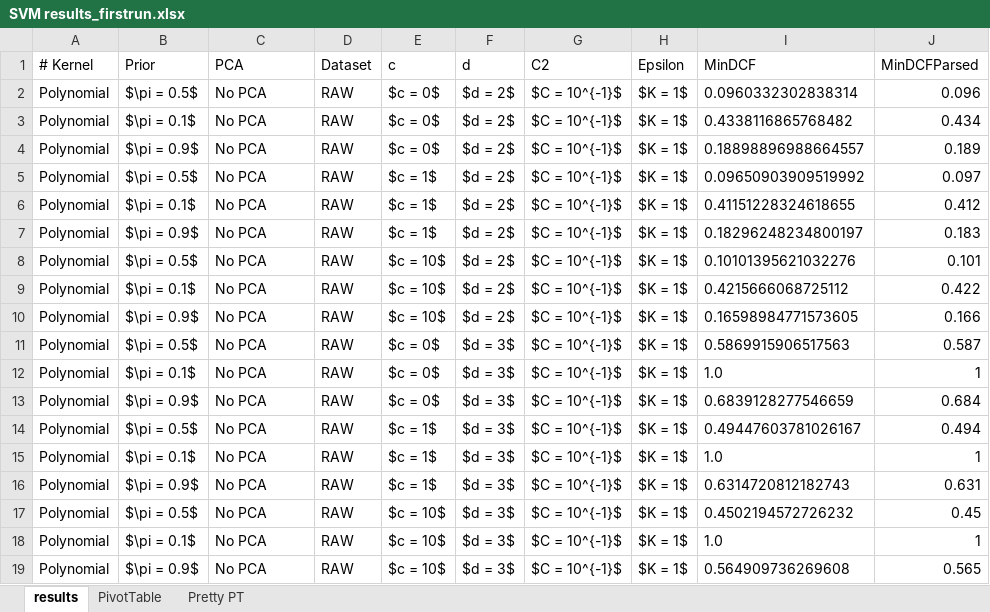
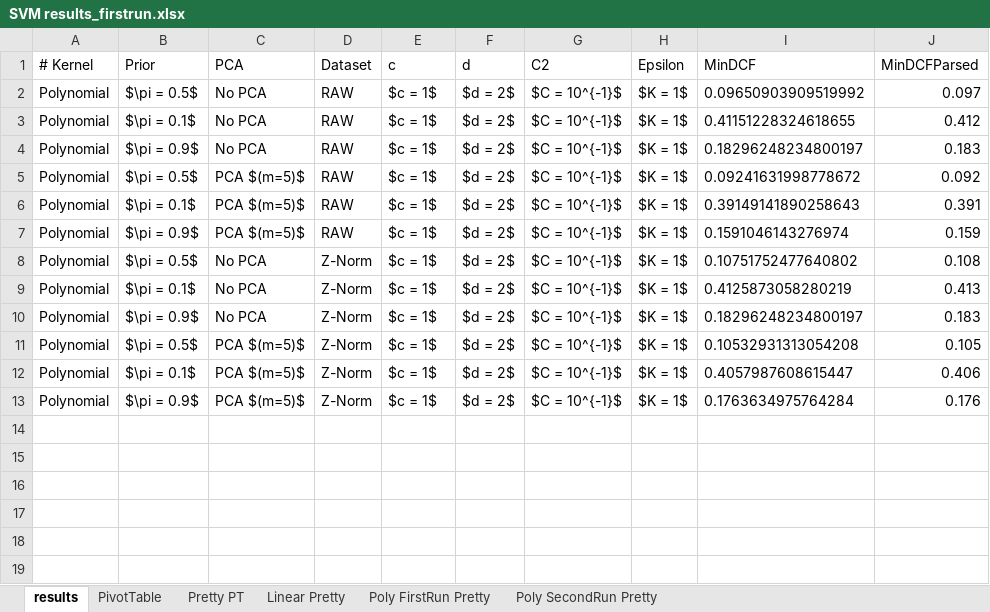
Before and after one commit to TeamOGC/mlpr, an Excel workbook: tables/svm_analysis/SVM results_firstrun.xlsx, sheet results, drawn as a sheet; values as stored, in another font and other column widths than the file's, no borders; table styles not drawn; removed rows and columns are numbered as before the commit, all else as after; the diff names each change by its address in the sheet, - before the commit and + after, or states it on an @@ line.

```diff
--- a/tables/svm_analysis/SVM results_firstrun.xlsx (sheet results)
+++ b/tables/svm_analysis/SVM results_firstrun.xlsx (sheet results)
+sheet tab: Linear Pretty
+sheet tab: Poly FirstRun Pretty
+sheet tab: Poly SecondRun Pretty
-row 2: Polynomial | $\pi = 0.5$ | No PCA | RAW | $c = 0$ | $d = 2$ | $C = 10^{-1}$ | $K = 1$ | 0.0960332302838314 | 0.096
-row 3: Polynomial | $\pi = 0.1$ | No PCA | RAW | $c = 0$ | $d = 2$ | $C = 10^{-1}$ | $K = 1$ | 0.4338116865768482 | 0.434
-row 4: Polynomial | $\pi = 0.9$ | No PCA | RAW | $c = 0$ | $d = 2$ | $C = 10^{-1}$ | $K = 1$ | 0.18898896988664557 | 0.189
-C5:C7 (PCA): No PCA
+C5:C7 (PCA): PCA $(m=5)$
-E5:E7 (c): $c = 10$
+E5:E7 (c): $c = 1$
-I5 (MinDCF): 0.10101395621032276
+I5 (MinDCF): 0.09241631998778672
-J5 (MinDCFParsed): 0.101
+J5 (MinDCFParsed): 0.092
-I6 (MinDCF): 0.4215666068725112
+I6 (MinDCF): 0.39149141890258643
-J6 (MinDCFParsed): 0.422
+J6 (MinDCFParsed): 0.391
-I7 (MinDCF): 0.16598984771573605
+I7 (MinDCF): 0.1591046143276974
-J7 (MinDCFParsed): 0.166
+J7 (MinDCFParsed): 0.159
-row 11: Polynomial | $\pi = 0.5$ | No PCA | RAW | $c = 0$ | $d = 3$ | $C = 10^{-1}$ | $K = 1$ | 0.5869915906517563 | 0.587
-row 12: Polynomial | $\pi = 0.1$ | No PCA | RAW | $c = 0$ | $d = 3$ | $C = 10^{-1}$ | $K = 1$ | 1.0 | 1
-row 13: Polynomial | $\pi = 0.9$ | No PCA | RAW | $c = 0$ | $d = 3$ | $C = 10^{-1}$ | $K = 1$ | 0.6839128277546659 | 0.684
-D8:D13 (Dataset): RAW
+D8:D13 (Dataset): Z-Norm
-F8:F13 (d): $d = 3$
+F8:F13 (d): $d = 2$
-I8 (MinDCF): 0.49447603781026167
+I8 (MinDCF): 0.10751752477640802
-J8 (MinDCFParsed): 0.494
+J8 (MinDCFParsed): 0.108
-I9 (MinDCF): 1.0
+I9 (MinDCF): 0.4125873058280219
-J9 (MinDCFParsed): 1
+J9 (MinDCFParsed): 0.413
-I10 (MinDCF): 0.6314720812182743
+I10 (MinDCF): 0.18296248234800197
-J10 (MinDCFParsed): 0.631
+J10 (MinDCFParsed): 0.183
-C11:C13 (PCA): No PCA
+C11:C13 (PCA): PCA $(m=5)$
-E11:E13 (c): $c = 10$
+E11:E13 (c): $c = 1$
-I11 (MinDCF): 0.4502194572726232
+I11 (MinDCF): 0.10532931313054208
-J11 (MinDCFParsed): 0.45
+J11 (MinDCFParsed): 0.105
-I12 (MinDCF): 1.0
+I12 (MinDCF): 0.4057987608615447
-J12 (MinDCFParsed): 1
+J12 (MinDCFParsed): 0.406
-I13 (MinDCF): 0.564909736269608
+I13 (MinDCF): 0.1763634975764284
-J13 (MinDCFParsed): 0.565
+J13 (MinDCFParsed): 0.176
```
Also changed, not shown: sheet PivotTable, sheet Pretty PT, 1 other file.
